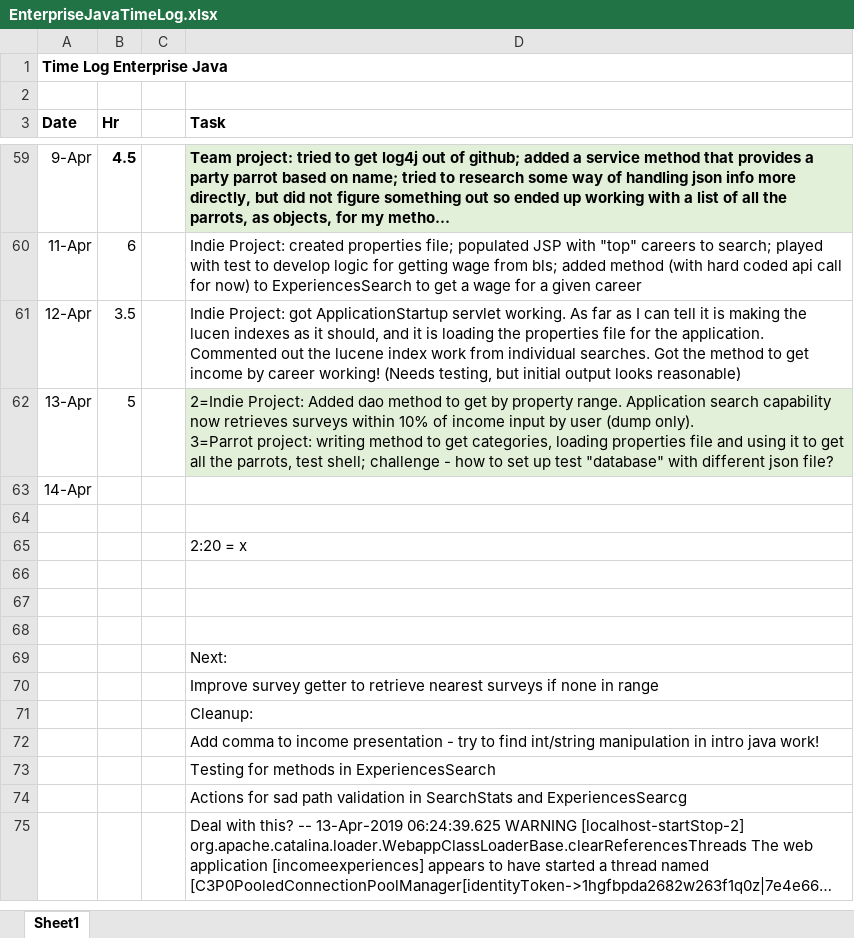
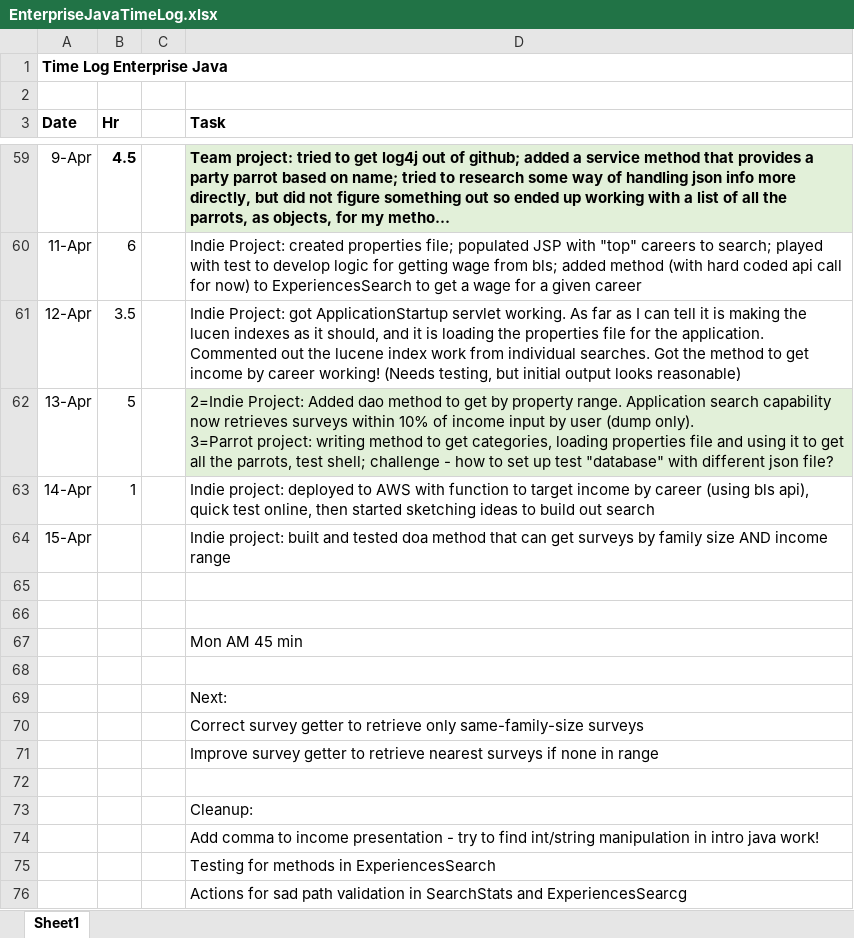
Before and after one commit to haandahl/income-experiences, an Excel workbook: EnterpriseJavaTimeLog.xlsx, sheet Sheet1, drawn as a sheet; only a part is shown, gaps mark what is left out; the shorter side is filled out with more unchanged rows; long unchanged cells end in …; values as stored, in another font and other column widths than the file's, no borders; removed rows and columns are numbered as before the commit, all else as after; the diff names each change by its address in the sheet, - before the commit and + after, or states it on an @@ line.

Commit message:
Adds and tests(success!) dao method to get surveys by family size and income range

```diff
--- a/EnterpriseJavaTimeLog.xlsx (sheet Sheet1)
+++ b/EnterpriseJavaTimeLog.xlsx (sheet Sheet1)
-B63 (Hr): (empty)
+B63 (Hr): 1
-D63 (Task): (empty)
+D63 (Task): Indie project: deployed to AWS with function to target income by career (using bls api), quick test online, then started sketching ideas to build out search
-row 64: (empty)
+row 64: 15-Apr |  |  | Indie project: built and tested doa method that can get surveys by family size AND income range
-row 65:  |  |  | 2:20 = x
+row 67:  |  |  | Mon AM 45 min
+row 70:  |  |  | Correct survey getter to retrieve only same-family-size surveys
+row 72: (empty)
```
Also changed, not shown: 12 other files.
